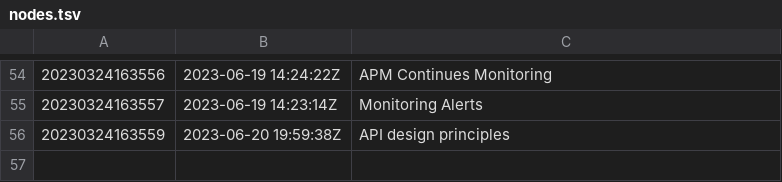
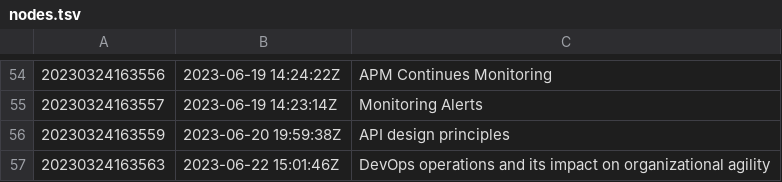
Before and after one commit to AugustasV/zet, a TSV file: dex/nodes.tsv, drawn as a sheet; only a part is shown, gaps mark what is left out; the diff names each change by its address in the sheet, - before the commit and + after, or states it on an @@ line.

Commit message:
DevOps operations and its impact on organizational agility

```diff
--- a/dex/nodes.tsv
+++ b/dex/nodes.tsv
+row 57: 20230324163563 | 2023-06-22 15:01:46Z | DevOps operations and its impact on organizational agility
```
Also changed, not shown: 3 other files.
